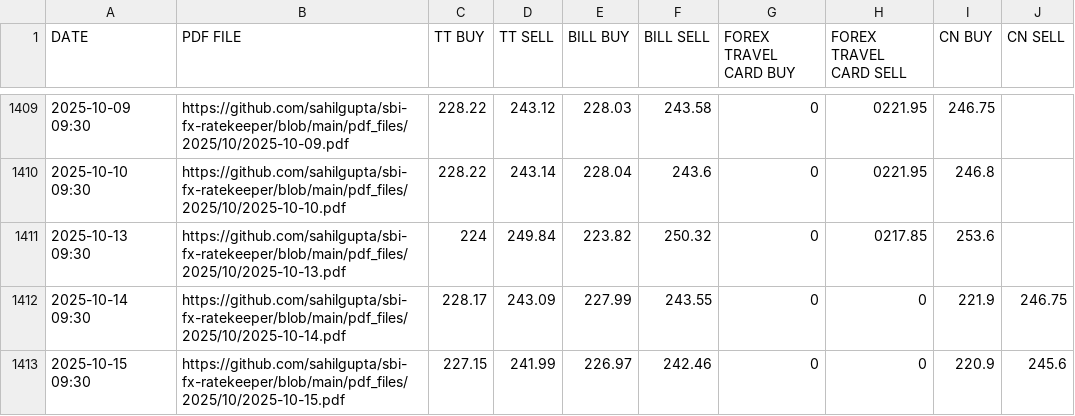
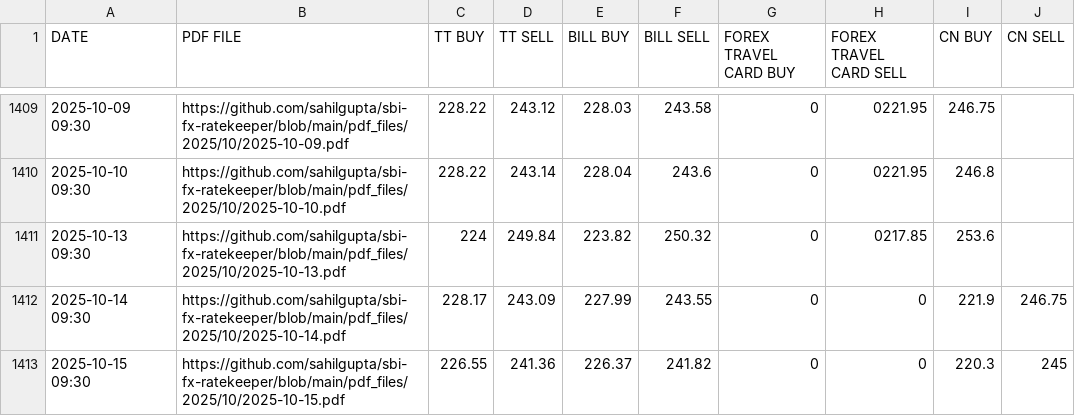
Before and after one commit to rahulmohamw/sbi_Exchange_rate_R3, a CSV file: csv_files/SBI_REFERENCE_RATES_BHD.csv, drawn as a sheet; only a part is shown, gaps mark what is left out.

```diff
--- a/csv_files/SBI_REFERENCE_RATES_BHD.csv
+++ b/csv_files/SBI_REFERENCE_RATES_BHD.csv
@@ -1412,2 +1412,2 @@ DATE,PDF FILE,TT BUY,TT SELL,BILL BUY,BILL SELL,FOREX TRAVEL CARD BUY,FOREX TRAV
 2025-10-14 09:30,https://github.com/sahilgupta/sbi-fx-ratekeeper/blob/main/pdf_files/2025/10/2025-10-14.pdf,228.17,243.09,227.99,243.55,0,0,221.9,246.75
-2025-10-15 09:30,https://github.com/sahilgupta/sbi-fx-ratekeeper/blob/main/pdf_files/2025/10/2025-10-15.pdf,227.15,241.99,226.97,242.46,0,0,220.9,245.6
+2025-10-15 09:30,https://github.com/sahilgupta/sbi-fx-ratekeeper/blob/main/pdf_files/2025/10/2025-10-15.pdf,226.55,241.36,226.37,241.82,0,0,220.3,245
```
Also changed, not shown: csv_files/SBI_REFERENCE_RATES_AED.csv, csv_files/SBI_REFERENCE_RATES_AUD.csv, 24 other files.
